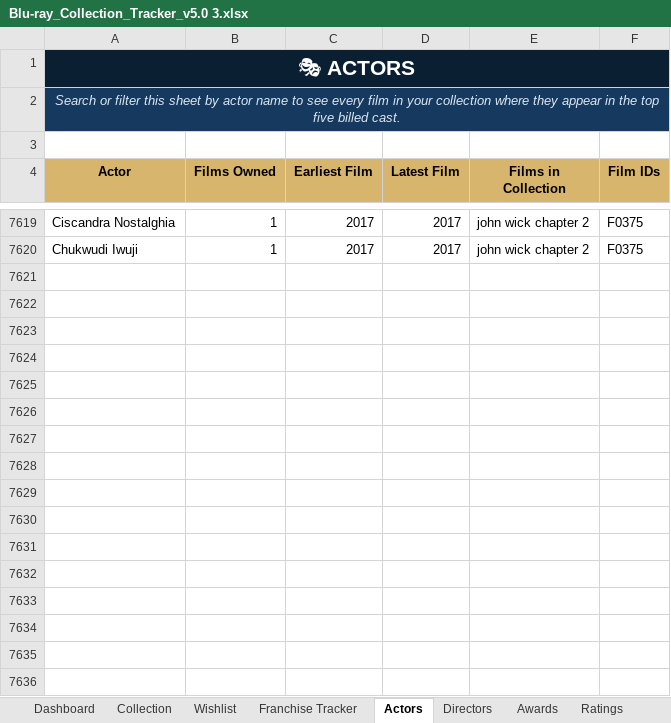
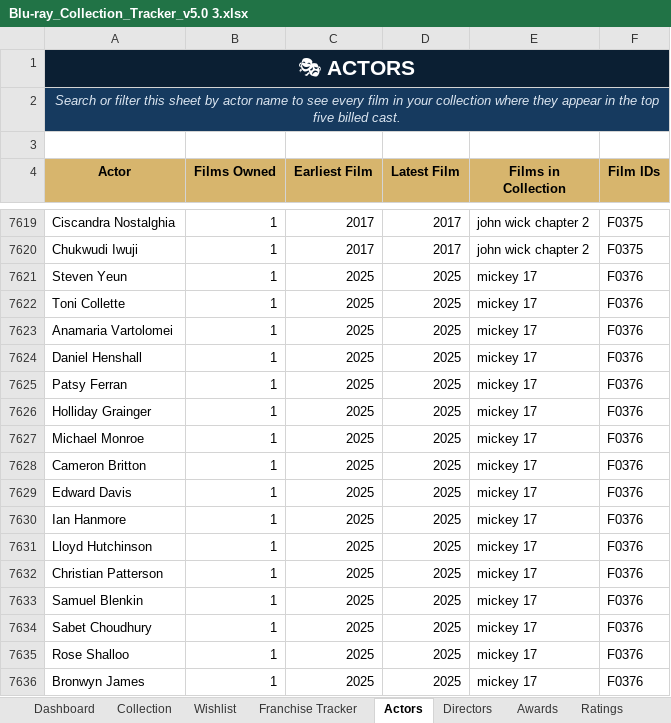
Before and after one commit to tingonting/Blu-ray-tracker, an Excel workbook: Blu-ray_Collection_Tracker_v5.0 3.xlsx, sheet Actors, drawn as a sheet; only a part is shown, gaps mark what is left out; values as stored, in another font and other column widths than the file's, no borders; the diff covers the shown part only; the diff names each change by its address in the sheet, - before the commit and + after, or states it on an @@ line.

```diff
--- a/Blu-ray_Collection_Tracker_v5.0 3.xlsx (sheet Actors)
+++ b/Blu-ray_Collection_Tracker_v5.0 3.xlsx (sheet Actors)
+row 7621: Steven Yeun | 1 | 2025 | 2025 | mickey 17 | F0376
+row 7622: Toni Collette | 1 | 2025 | 2025 | mickey 17 | F0376
+row 7623: Anamaria Vartolomei | 1 | 2025 | 2025 | mickey 17 | F0376
+row 7624: Daniel Henshall | 1 | 2025 | 2025 | mickey 17 | F0376
+row 7625: Patsy Ferran | 1 | 2025 | 2025 | mickey 17 | F0376
+row 7626: Holliday Grainger | 1 | 2025 | 2025 | mickey 17 | F0376
+row 7627: Michael Monroe | 1 | 2025 | 2025 | mickey 17 | F0376
+row 7628: Cameron Britton | 1 | 2025 | 2025 | mickey 17 | F0376
+row 7629: Edward Davis | 1 | 2025 | 2025 | mickey 17 | F0376
+row 7630: Ian Hanmore | 1 | 2025 | 2025 | mickey 17 | F0376
+row 7631: Lloyd Hutchinson | 1 | 2025 | 2025 | mickey 17 | F0376
+row 7632: Christian Patterson | 1 | 2025 | 2025 | mickey 17 | F0376
+row 7633: Samuel Blenkin | 1 | 2025 | 2025 | mickey 17 | F0376
+row 7634: Sabet Choudhury | 1 | 2025 | 2025 | mickey 17 | F0376
+row 7635: Rose Shalloo | 1 | 2025 | 2025 | mickey 17 | F0376
+row 7636: Bronwyn James | 1 | 2025 | 2025 | mickey 17 | F0376
```
Also changed, not shown: 9 added rows and 20 edited cells elsewhere in this sheet, sheet Collection, sheet Directors.
